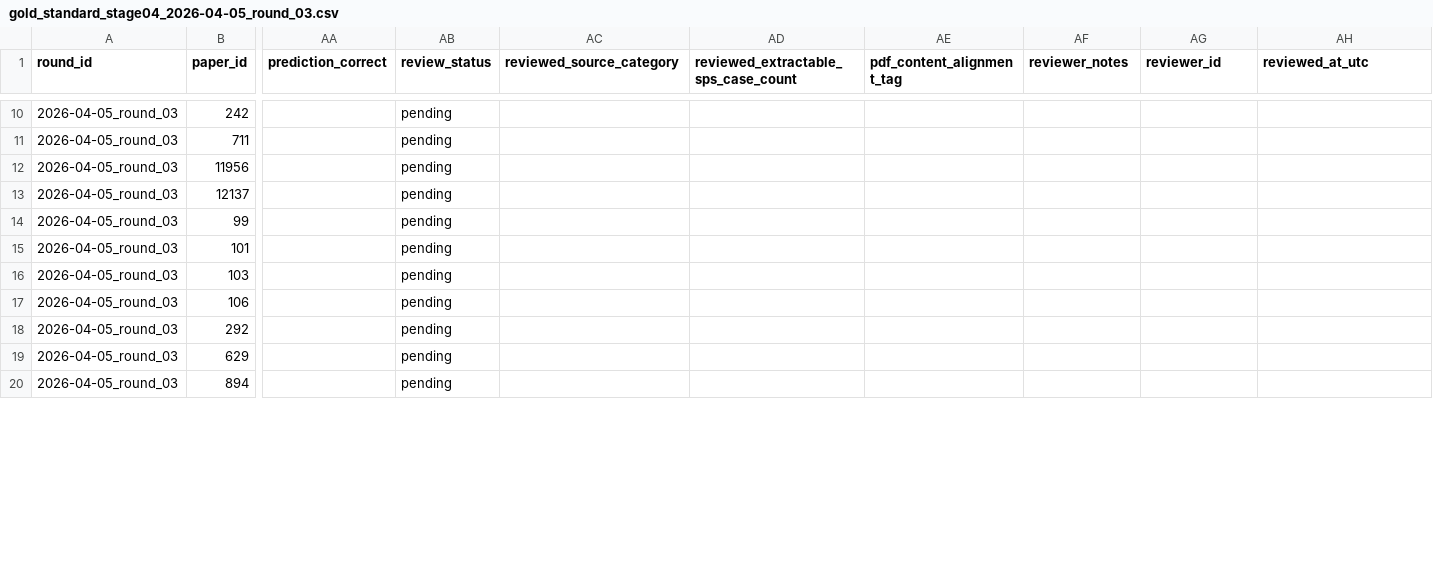
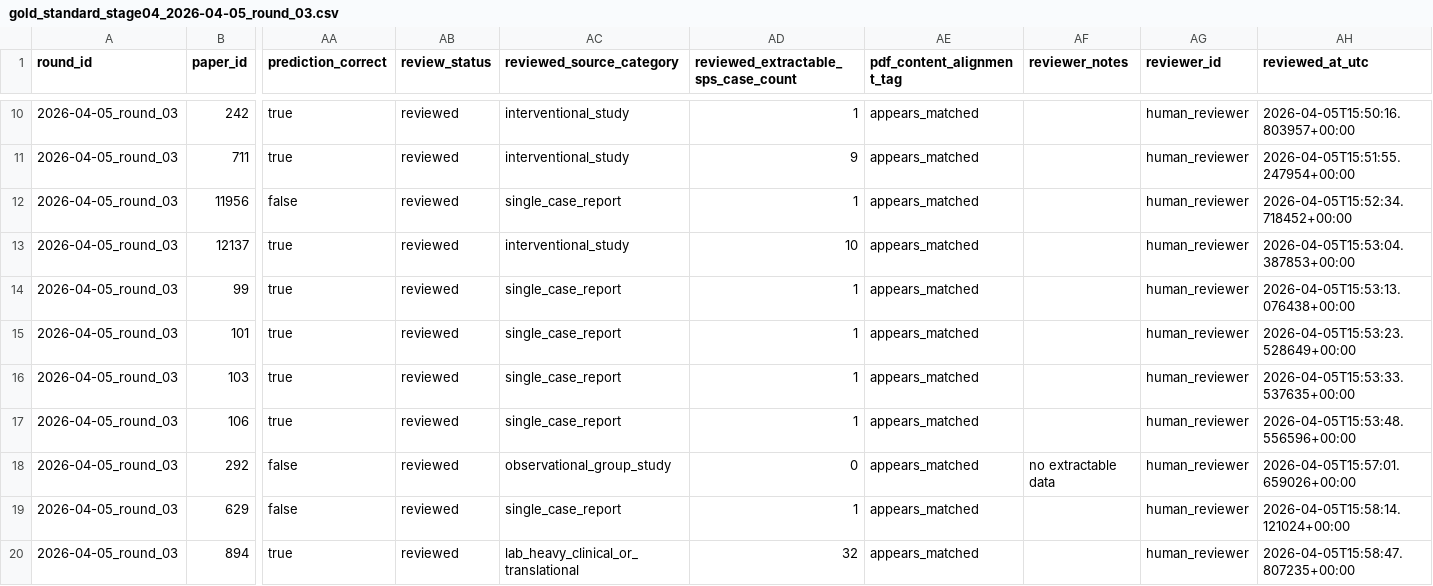
Before and after one commit to ManfrediC/sps-review, a CSV file: qa/validation/source_categorisation/gold_standard/2026-04-05_round_03/gold_standard_stage04_2026-04-05_round_03.csv, drawn as a sheet; only a part is shown, gaps mark what is left out; the diff covers the shown part only; the diff names each change by its address in the sheet, - before the commit and + after, or states it on an @@ line.

```diff
--- a/qa/validation/source_categorisation/gold_standard/2026-04-05_round_03/gold_standard_stage04_2026-04-05_round_03.csv
+++ b/qa/validation/source_categorisation/gold_standard/2026-04-05_round_03/gold_standard_stage04_2026-04-05_round_03.csv
-AA10:AA11 (prediction_correct): (empty)
+AA10:AA11 (prediction_correct): true
-AB10:AB20 (review_status): pending
+AB10:AB20 (review_status): reviewed
-AC10:AC11 (reviewed_source_category): (empty)
+AC10:AC11 (reviewed_source_category): interventional_study
-AD10: (empty)
+AD10: 1
-AE10:AE20 (pdf_content_alignment_tag): (empty)
+AE10:AE20 (pdf_content_alignment_tag): appears_matched
-AG10:AG20 (reviewer_id): (empty)
+AG10:AG20 (reviewer_id): human_reviewer
-AH10 (reviewed_at_utc): (empty)
+AH10 (reviewed_at_utc): 2026-04-05T15:50:16.803957+00:00
-AD11: (empty)
+AD11: 9
-AH11 (reviewed_at_utc): (empty)
+AH11 (reviewed_at_utc): 2026-04-05T15:51:55.247954+00:00
-AA12 (prediction_correct): (empty)
+AA12 (prediction_correct): false
-AC12 (reviewed_source_category): (empty)
+AC12 (reviewed_source_category): single_case_report
-AD12: (empty)
+AD12: 1
-AH12 (reviewed_at_utc): (empty)
+AH12 (reviewed_at_utc): 2026-04-05T15:52:34.718452+00:00
-AA13:AA17 (prediction_correct): (empty)
+AA13:AA17 (prediction_correct): true
-AC13 (reviewed_source_category): (empty)
+AC13 (reviewed_source_category): interventional_study
-AD13: (empty)
+AD13: 10
-AH13 (reviewed_at_utc): (empty)
+AH13 (reviewed_at_utc): 2026-04-05T15:53:04.387853+00:00
-AC14:AC17 (reviewed_source_category): (empty)
+AC14:AC17 (reviewed_source_category): single_case_report
-AD14:AD17: (empty)
+AD14:AD17: 1
-AH14 (reviewed_at_utc): (empty)
+AH14 (reviewed_at_utc): 2026-04-05T15:53:13.076438+00:00
-AH15 (reviewed_at_utc): (empty)
+AH15 (reviewed_at_utc): 2026-04-05T15:53:23.528649+00:00
-AH16 (reviewed_at_utc): (empty)
+AH16 (reviewed_at_utc): 2026-04-05T15:53:33.537635+00:00
-AH17 (reviewed_at_utc): (empty)
+AH17 (reviewed_at_utc): 2026-04-05T15:53:48.556596+00:00
-AA18:AA19 (prediction_correct): (empty)
+AA18:AA19 (prediction_correct): false
-AC18 (reviewed_source_category): (empty)
+AC18 (reviewed_source_category): observational_group_study
-AD18: (empty)
+AD18: 0
-AF18 (reviewer_notes): (empty)
+AF18 (reviewer_notes): no extractable data
-AH18 (reviewed_at_utc): (empty)
+AH18 (reviewed_at_utc): 2026-04-05T15:57:01.659026+00:00
-AC19 (reviewed_source_category): (empty)
+AC19 (reviewed_source_category): single_case_report
-AD19: (empty)
+AD19: 1
-AH19 (reviewed_at_utc): (empty)
+AH19 (reviewed_at_utc): 2026-04-05T15:58:14.121024+00:00
-AA20 (prediction_correct): (empty)
+AA20 (prediction_correct): true
-AC20 (reviewed_source_category): (empty)
+AC20 (reviewed_source_category): lab_heavy_clinical_or_translational
-AD20: (empty)
+AD20: 32
-AH20 (reviewed_at_utc): (empty)
+AH20 (reviewed_at_utc): 2026-04-05T15:58:47.807235+00:00
```
Also changed, not shown: 65 edited cells elsewhere in this file, qa/validation/source_categorisation/gold_standard/2026-04-05_round_03/responses.csv, 2 other files.
